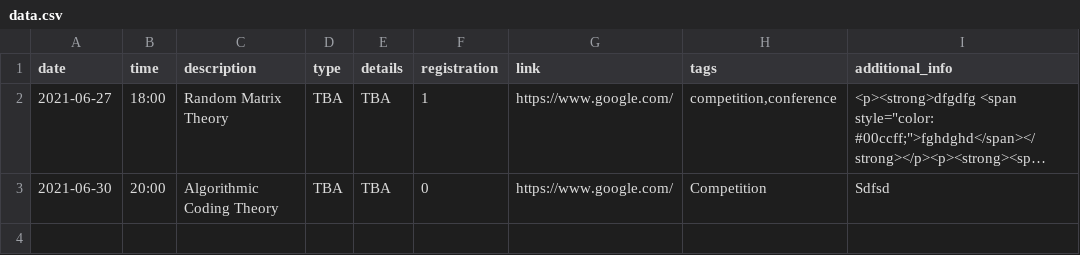
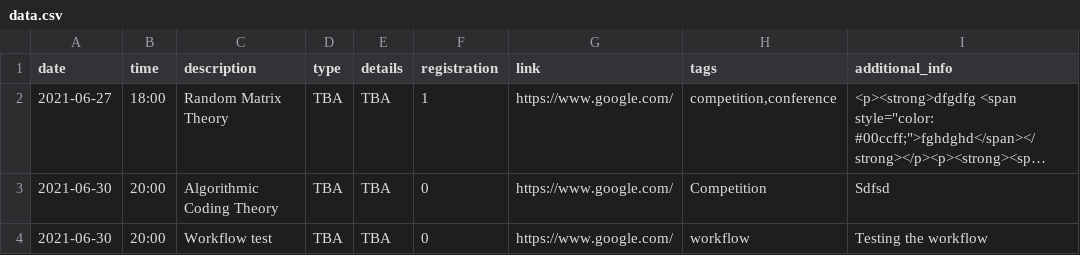
Before and after one commit to RashmikaDeSilva/events, a CSV file: data/data.csv, drawn as a sheet; long unchanged cells end in …; the diff names each change by its address in the sheet, - before the commit and + after, or states it on an @@ line.

```diff
--- a/data/data.csv
+++ b/data/data.csv
+row 4: 2021-06-30 | 20:00 | Workflow test | TBA | TBA | 0 | https://www.google.com/ | workflow | Testing the workflow
```
